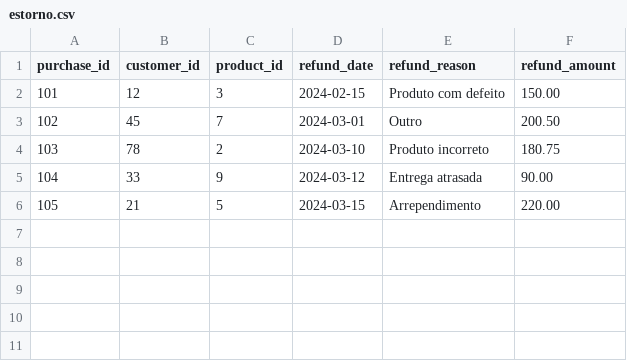
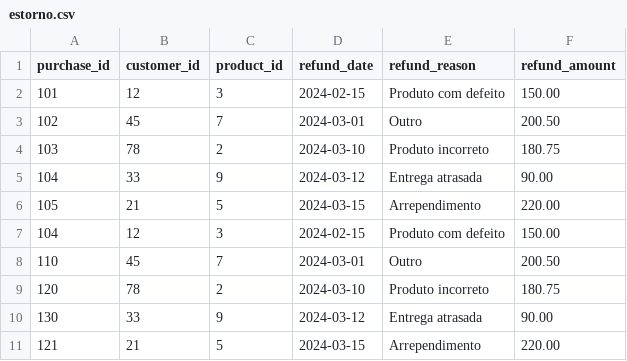
Before and after one commit to ckoliveiraa/shoesBR-Aula, a CSV file: seeds/estorno.csv, drawn as a sheet; the diff names each change by its address in the sheet, - before the commit and + after, or states it on an @@ line.

Commit message:
Added rows to estorno.csv

```diff
--- a/seeds/estorno.csv
+++ b/seeds/estorno.csv
+row 7: 104 | 12 | 3 | 2024-02-15 | Produto com defeito | 150.00
+row 8: 110 | 45 | 7 | 2024-03-01 | Outro | 200.50
+row 9: 120 | 78 | 2 | 2024-03-10 | Produto incorreto | 180.75
+row 10: 130 | 33 | 9 | 2024-03-12 | Entrega atrasada | 90.00
+row 11: 121 | 21 | 5 | 2024-03-15 | Arrependimento | 220.00
```
